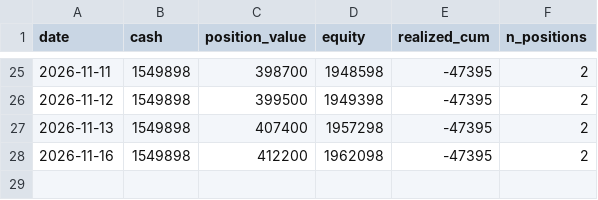
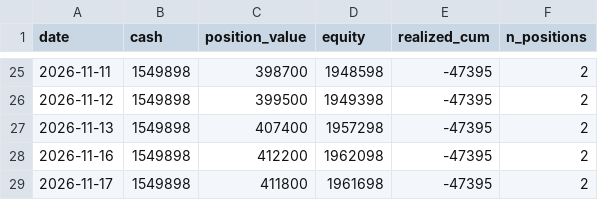
Before and after one commit to hiratora/stock-analysis, a CSV file: paper/equity.csv, drawn as a sheet; only a part is shown, gaps mark what is left out.

```diff
--- a/paper/equity.csv
+++ b/paper/equity.csv
@@ -28 +28,2 @@ date,cash,position_value,equity,realized_cum,n_positions
 2026-11-16,1549898,412200,1962098,-47395,2
+2026-11-17,1549898,411800,1961698,-47395,2
```
Also changed, not shown: outputs/latest/basic_screen.csv, outputs/latest/ichimoku.csv, 21 other files.
